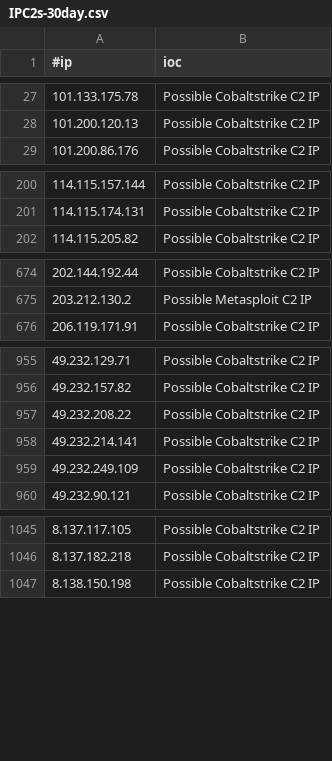
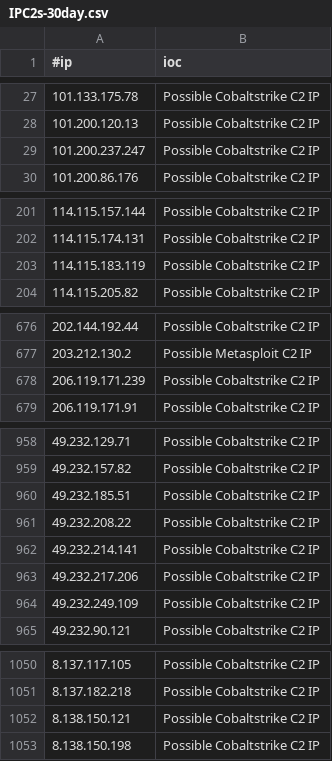
Before and after one commit to VictorCuralea/public-threat-intel-feeds, a CSV file: rawdata/c2intelfeeds/IPC2s-30day.csv, drawn as a sheet; only a part is shown, gaps mark what is left out; the diff covers the shown part only; the diff names each change by its address in the sheet, - before the commit and + after, or states it on an @@ line.

Commit message:
automated data update, cron

```diff
--- a/rawdata/c2intelfeeds/IPC2s-30day.csv
+++ b/rawdata/c2intelfeeds/IPC2s-30day.csv
+row 29: 101.200.237.247 | Possible Cobaltstrike C2 IP
+row 203: 114.115.183.119 | Possible Cobaltstrike C2 IP
+row 678: 206.119.171.239 | Possible Cobaltstrike C2 IP
+row 960: 49.232.185.51 | Possible Cobaltstrike C2 IP
+row 963: 49.232.217.206 | Possible Cobaltstrike C2 IP
+row 1052: 8.138.150.121 | Possible Cobaltstrike C2 IP
```
Also changed, not shown: 1 added row elsewhere in this file, rawdata/c2intelfeeds/domainC2s-30day-filter-abused.csv, rawdata/c2intelfeeds/domainC2s.csv, 17 other files.
